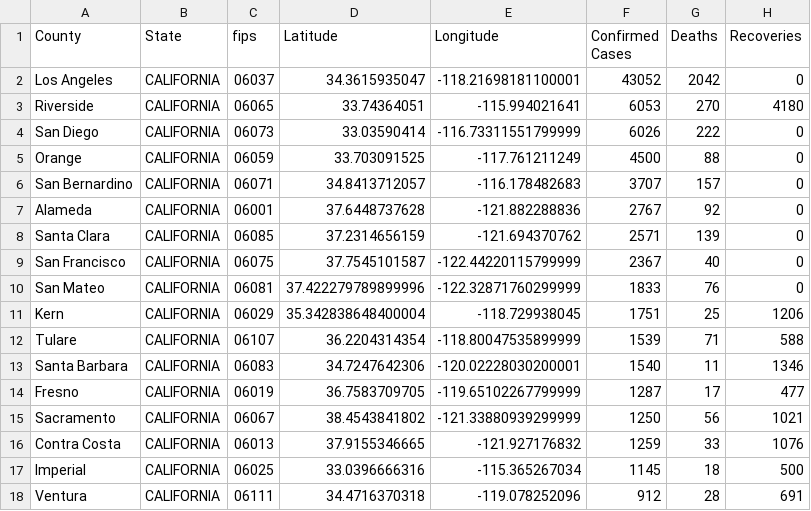
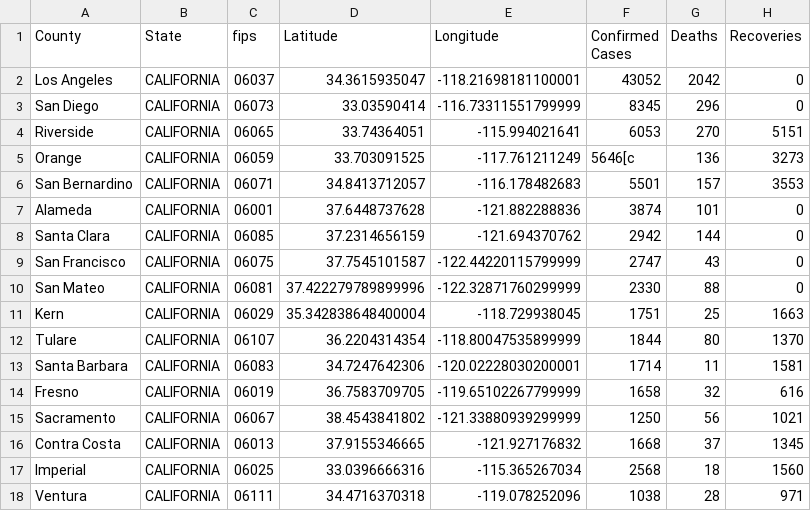
Before and after one commit to ThanatoSohne/COVID-19-Visual-Tool, a CSV file: Web Scraped Docs/US States/COVID-19_cases_caWiki.csv, drawn as a sheet; only a part is shown; the diff covers the shown part only.

```diff
--- a/Web Scraped Docs/US States/COVID-19_cases_caWiki.csv
+++ b/Web Scraped Docs/US States/COVID-19_cases_caWiki.csv
@@ -2,17 +2,17 @@ County,State,fips,Latitude,Longitude,Confirmed Cases,Deaths,Recoveries
 Los Angeles,CALIFORNIA,06037,34.3615935047,-118.21698181100001,43052,2042,0
-Riverside,CALIFORNIA,06065,33.74364051,-115.994021641,6053,270,4180
-San Diego,CALIFORNIA,06073,33.03590414,-116.73311551799999,6026,222,0
-Orange,CALIFORNIA,06059,33.703091525,-117.761211249,4500,88,0
-San Bernardino,CALIFORNIA,06071,34.8413712057,-116.178482683,3707,157,0
-Alameda,CALIFORNIA,06001,37.6448737628,-121.882288836,2767,92,0
-Santa Clara,CALIFORNIA,06085,37.2314656159,-121.694370762,2571,139,0
-San Francisco,CALIFORNIA,06075,37.7545101587,-122.44220115799999,2367,40,0
-San Mateo,CALIFORNIA,06081,37.422279789899996,-122.32871760299999,1833,76,0
-Kern,CALIFORNIA,06029,35.342838648400004,-118.729938045,1751,25,1206
-Tulare,CALIFORNIA,06107,36.2204314354,-118.80047535899999,1539,71,588
-Santa Barbara,CALIFORNIA,06083,34.7247642306,-120.02228030200001,1540,11,1346
-Fresno,CALIFORNIA,06019,36.7583709705,-119.65102267799999,1287,17,477
+San Diego,CALIFORNIA,06073,33.03590414,-116.73311551799999,8345,296,0
+Riverside,CALIFORNIA,06065,33.74364051,-115.994021641,6053,270,5151
+Orange,CALIFORNIA,06059,33.703091525,-117.761211249,5646[c,136,3273
+San Bernardino,CALIFORNIA,06071,34.8413712057,-116.178482683,5501,157,3553
+Alameda,CALIFORNIA,06001,37.6448737628,-121.882288836,3874,101,0
+Santa Clara,CALIFORNIA,06085,37.2314656159,-121.694370762,2942,144,0
+San Francisco,CALIFORNIA,06075,37.7545101587,-122.44220115799999,2747,43,0
+San Mateo,CALIFORNIA,06081,37.422279789899996,-122.32871760299999,2330,88,0
+Kern,CALIFORNIA,06029,35.342838648400004,-118.729938045,1751,25,1663
+Tulare,CALIFORNIA,06107,36.2204314354,-118.80047535899999,1844,80,1370
+Santa Barbara,CALIFORNIA,06083,34.7247642306,-120.02228030200001,1714,11,1581
+Fresno,CALIFORNIA,06019,36.7583709705,-119.65102267799999,1658,32,616
 Sacramento,CALIFORNIA,06067,38.4543841802,-121.33880939299999,1250,56,1021
-Contra Costa,CALIFORNIA,06013,37.9155346665,-121.927176832,1259,33,1076
-Imperial,CALIFORNIA,06025,33.0396666316,-115.365267034,1145,18,500
-Ventura,CALIFORNIA,06111,34.4716370318,-119.078252096,912,28,691
+Contra Costa,CALIFORNIA,06013,37.9155346665,-121.927176832,1668,37,1345
+Imperial,CALIFORNIA,06025,33.0396666316,-115.365267034,2568,18,1560
+Ventura,CALIFORNIA,06111,34.4716370318,-119.078252096,1038,28,971
```
Also changed, not shown: 40 edited cells elsewhere in this file, Web Scraped Docs/US States/COVID-19_cases_aldoh.csv, Web Scraped Docs/US States/COVID-19_cases_ardoh.csv, 10 other files.
